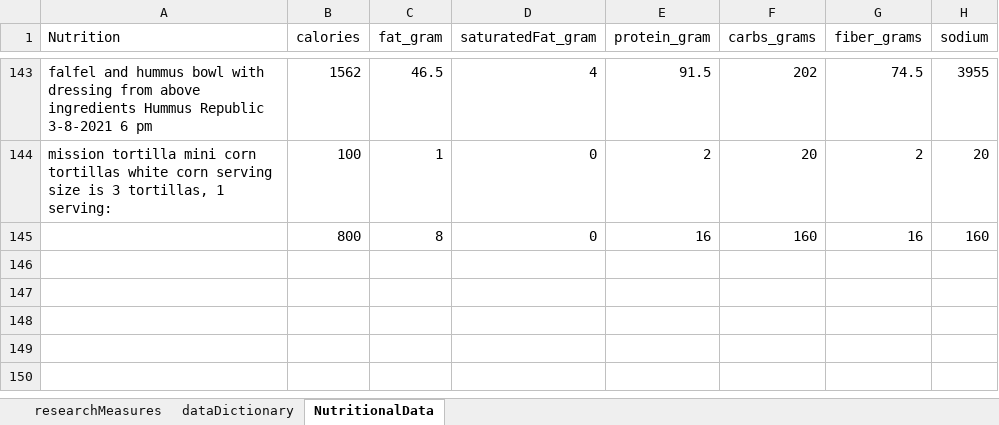
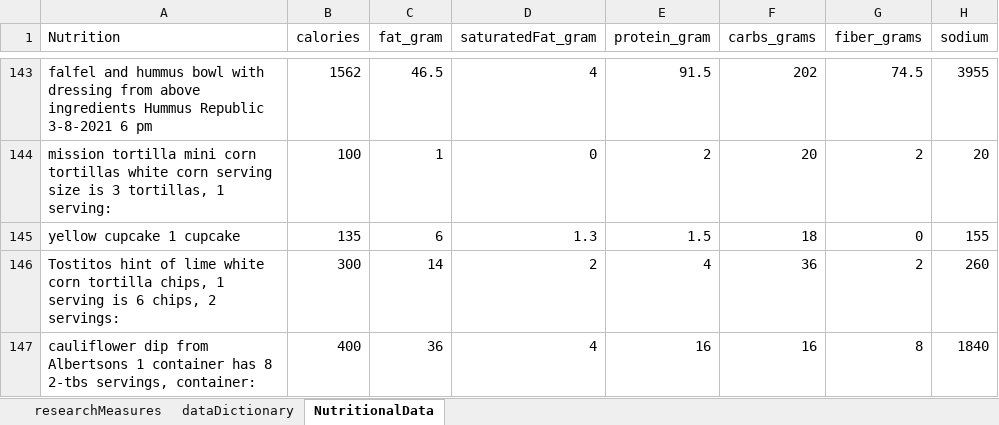
Before and after one commit to JanJanJan2018/lipocavitation-dieting-exercise-21-day-research, an Excel workbook: research3 exercise diet loosely no lipocavitation janFeb 2021.xlsx, sheet NutritionalData, drawn as a sheet; only a part is shown, gaps mark what is left out; values as stored, in another font and other column widths than the file's, no borders; 1 other sheet too large or unreadable and not compared; removed rows and columns are numbered as before the commit, all else as after; the diff names each change by its address in the sheet, - before the commit and + after, or states it on an @@ line.

```diff
--- a/research3 exercise diet loosely no lipocavitation janFeb 2021.xlsx (sheet NutritionalData)
+++ b/research3 exercise diet loosely no lipocavitation janFeb 2021.xlsx (sheet NutritionalData)
-row 145:  | 800 | 8 | 0 | 16 | 160 | 16 | 160
+row 145: yellow cupcake 1 cupcake | 135 | 6 | 1.3 | 1.5 | 18 | 0 | 155
+row 146: Tostitos hint of lime white corn tortilla chips, 1 serving is 6 chips, 2 servings: | 300 | 14 | 2 | 4 | 36 | 2 | 260
+row 147: cauliflower dip from Albertsons 1 container has 8 2-tbs servings, container: | 400 | 36 | 4 | 16 | 16 | 8 | 1840
```
Also changed, not shown: sheet researchMeasures.
